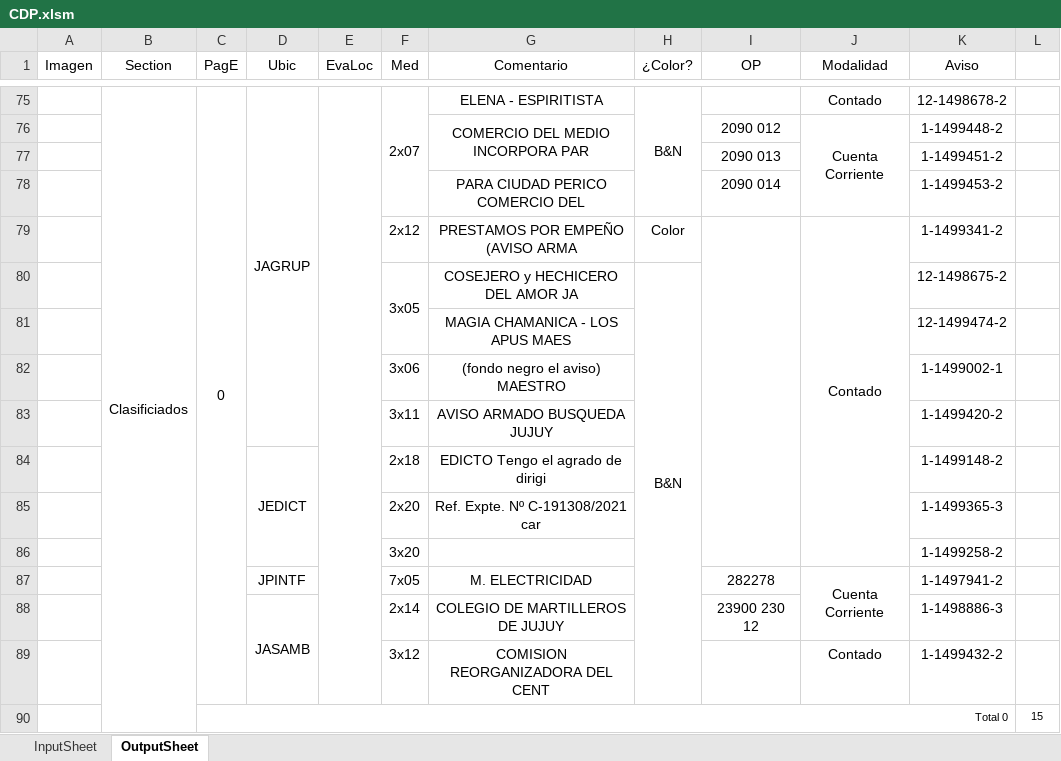
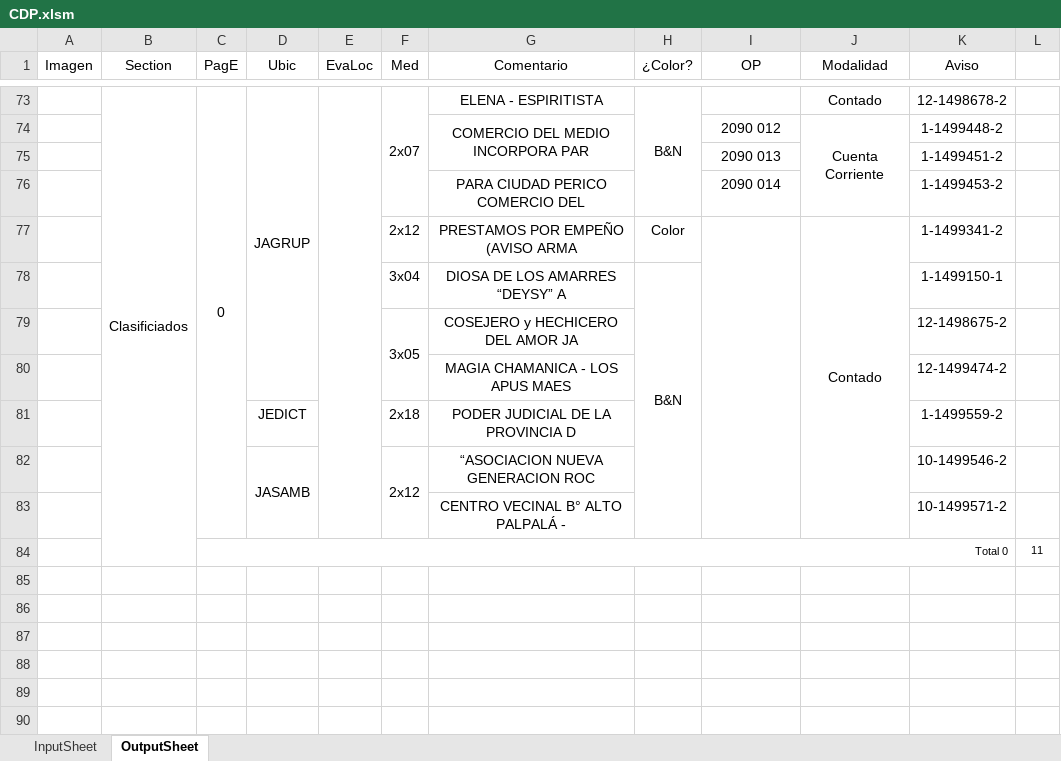
Before and after one commit to zherar7ordoya/AP5, an Excel workbook: Xtras/MSExcel/CDP.xlsm, sheet OutputSheet, drawn as a sheet; only a part is shown, gaps mark what is left out; values as stored, in another font and other column widths than the file's, no borders; conditional formats not drawn; removed rows and columns are numbered as before the commit, all else as after; the diff covers the shown part only; the diff names each change by its address in the sheet, - before the commit and + after, or states it on an @@ line.

```diff
--- a/Xtras/MSExcel/CDP.xlsm (sheet OutputSheet)
+++ b/Xtras/MSExcel/CDP.xlsm (sheet OutputSheet)
+row 78:  |  |  |  |  | 3x04 | DIOSA DE LOS AMARRES “DEYSY” A | B&N |  |  | 1-1499150-1 | 1
-H79 (¿Color?): B&N
+H79 (¿Color?): (empty)
-H80:H89 merged
-row 82:  |  |  |  |  | 3x06 | (fondo negro el aviso) MAESTRO |  |  |  | 1-1499002-1 | 1
-row 83:  |  |  |  |  | 3x11 | AVISO ARMADO BUSQUEDA JUJUY |  |  |  | 1-1499420-2 | 1
-D84:D86 merged
-G81 (Comentario): EDICTO Tengo el agrado de dirigi
+G81 (Comentario): PODER JUDICIAL DE LA PROVINCIA D
-K81 (Aviso): 1-1499148-2
+K81 (Aviso): 1-1499559-2
-row 85:  |  |  |  |  | 2x20 | Ref. Expte. Nº C-191308/2021 car |  |  |  | 1-1499365-3 | 1
-row 86:  |  |  |  |  | 3x20 |  |  |  |  | 1-1499258-2 | 1
-row 87:  |  |  | JPINTF |  | 7x05 | M. ELECTRICIDAD |  | 282278 | Cuenta Corriente | 1-1497941-2 | 1
-row 88:  |  |  | JASAMB |  | 2x14 | COLEGIO DE MARTILLEROS DE JUJUY |  | 23900 230 12 |  | 1-1498886-3 | 1
-row 89:  |  |  |  |  | 3x12 | COMISION REORGANIZADORA DEL CENT |  |  | Contado | 1-1499432-2 | 1
-row 90:  |  | Total 0 |  |  |  |  |  |  |  |  | 15
+row 82:  |  |  | JASAMB |  | 2x12 | “ASOCIACION NUEVA GENERACION ROC |  |  |  | 10-1499546-2 | 1
+row 83:  |  |  |  |  |  | CENTRO VECINAL B° ALTO PALPALÁ - |  |  |  | 10-1499571-2 | 1
+row 84:  |  | Total 0 |  |  |  |  |  |  |  |  | 11
```
Also changed, not shown: 33 added rows, 35 removed rows, 48 edited cells and merged cells elsewhere in this sheet, hidden cells, P&E/PDF/Inferencial/Clase 09 (Inferencia estadística).xlsx, 1 other file.
